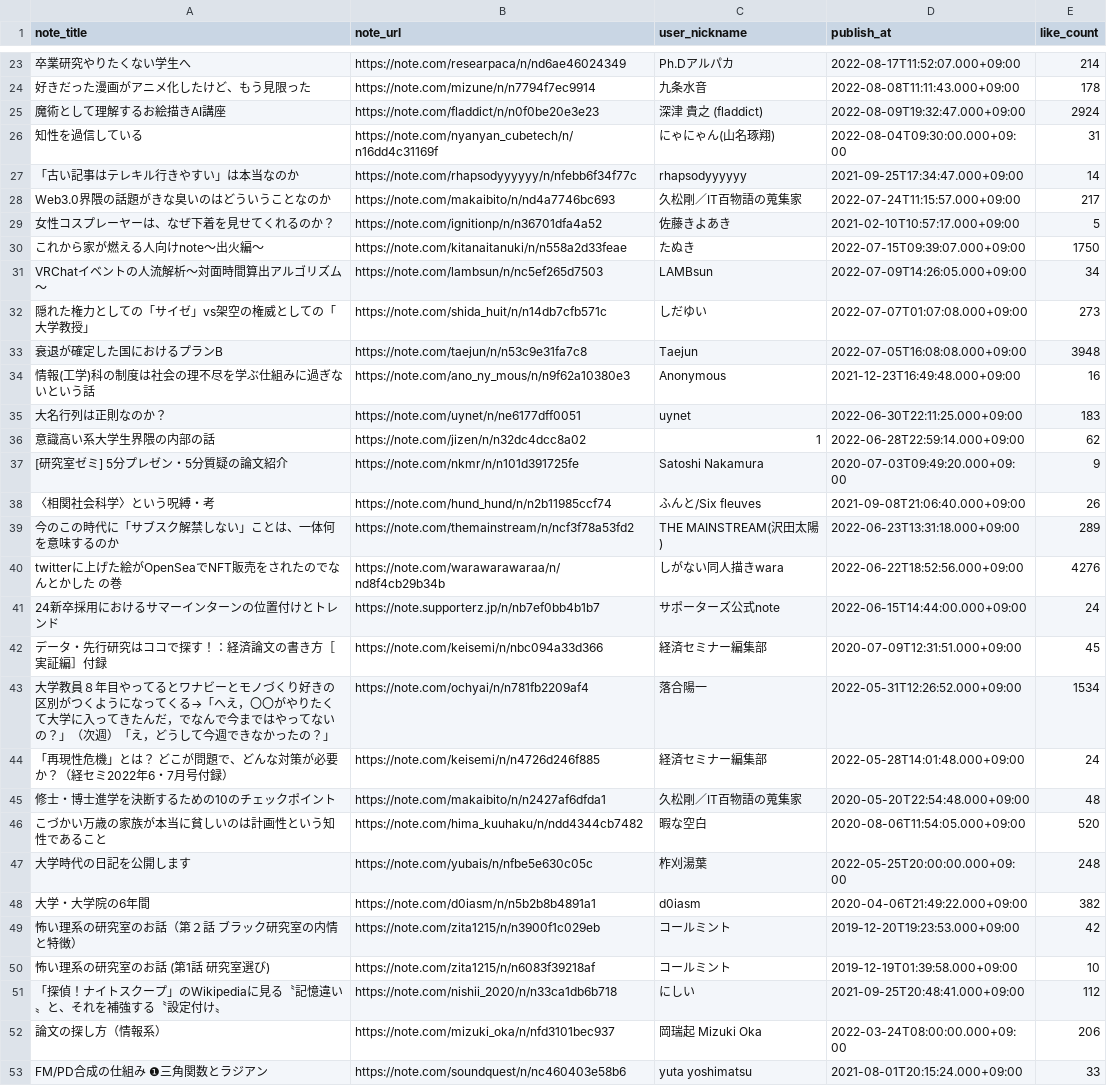
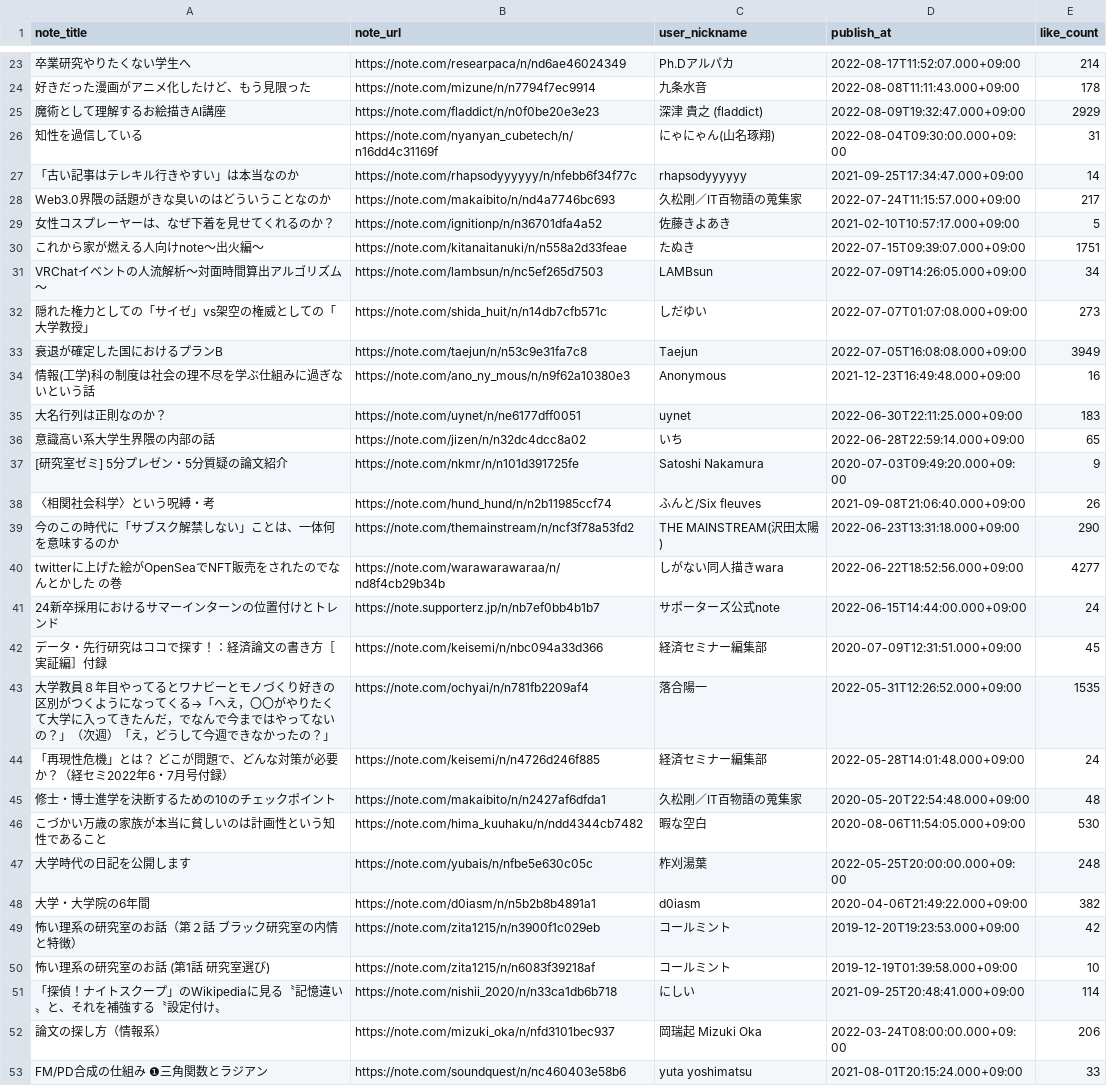
Before and after one commit to stepney141/favs, a CSV file: note_favs/note_favorites.csv, drawn as a sheet; only a part is shown, gaps mark what is left out; the diff covers the shown part only; the diff names each change by its address in the sheet, - before the commit and + after, or states it on an @@ line.

```diff
--- a/note_favs/note_favorites.csv
+++ b/note_favs/note_favorites.csv
-E25 (like_count): 2924
+E25 (like_count): 2929
-E30 (like_count): 1750
+E30 (like_count): 1751
-E33 (like_count): 3948
+E33 (like_count): 3949
-C36 (user_nickname): 1
+C36 (user_nickname): いち
-E36 (like_count): 62
+E36 (like_count): 65
-E39 (like_count): 289
+E39 (like_count): 290
-E40 (like_count): 4276
+E40 (like_count): 4277
-E43 (like_count): 1534
+E43 (like_count): 1535
-E46 (like_count): 520
+E46 (like_count): 530
-E51 (like_count): 112
+E51 (like_count): 114
```
Also changed, not shown: 20 removed rows and 37 edited cells elsewhere in this file, github_stars/starred_repos.csv, nicoseiga/nicoseiga_myclips.csv, 4 other files.
